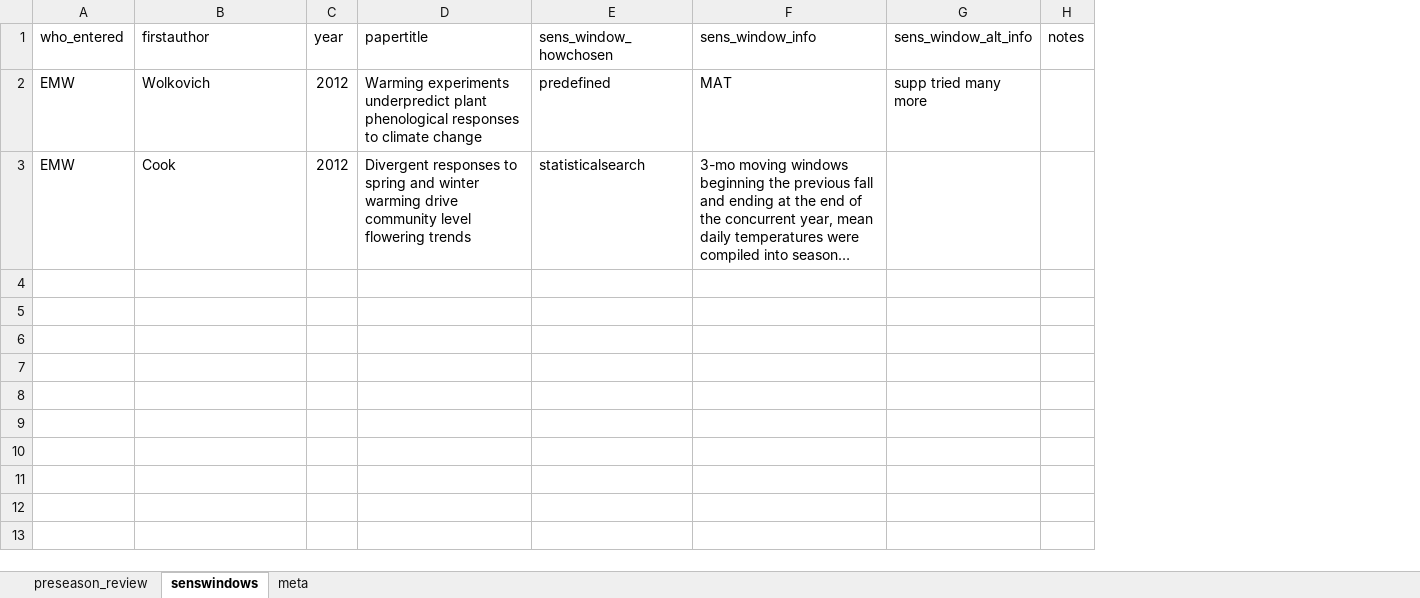
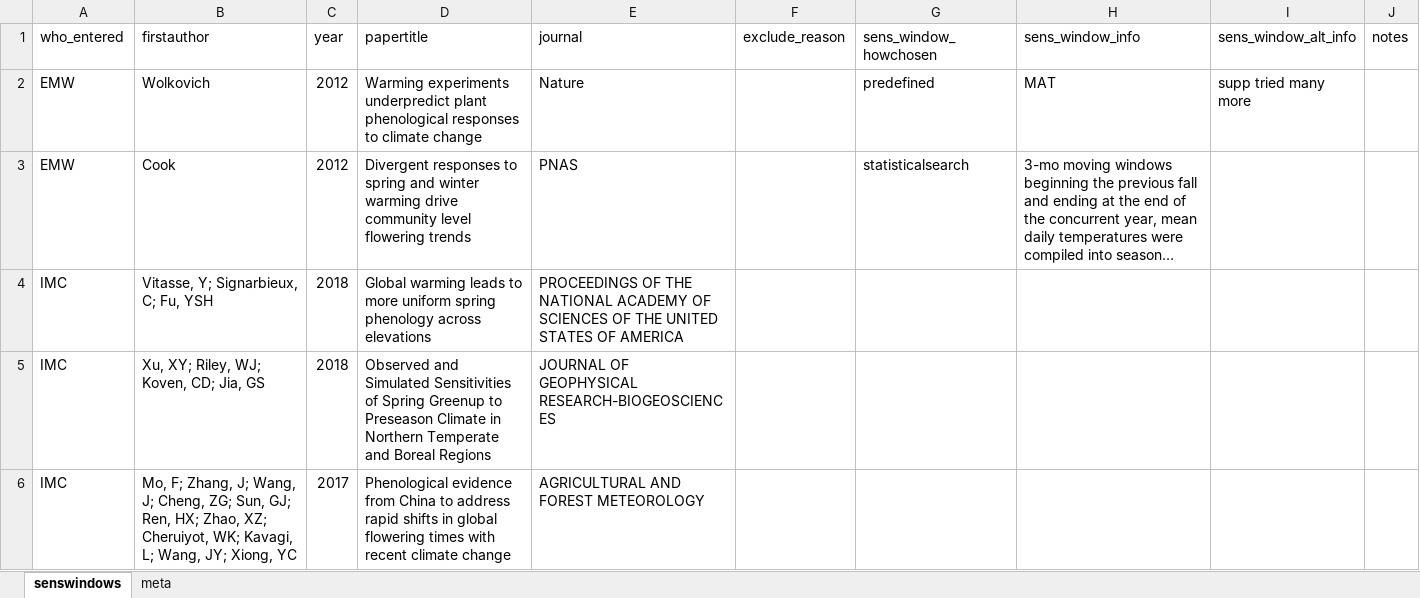
Before and after one commit to lizzieinvancouver/decsens, an Excel workbook: refs/litreview/preseason_review_imc.xlsx, sheet senswindows, drawn as a sheet; only a part is shown; long unchanged cells end in …; values as stored, in another font and other column widths than the file's, no borders; the diff covers the shown part only; the diff names each change by its address in the sheet, - before the commit and + after, or states it on an @@ line.

```diff
--- a/refs/litreview/preseason_review_imc.xlsx (sheet senswindows)
+++ b/refs/litreview/preseason_review_imc.xlsx (sheet senswindows)
-sheet tab: preseason_review
+column E (journal), rows 2-3: Nature | PNAS
+column F (exclude_reason), empty
+row 4: IMC | Vitasse, Y; Signarbieux, C; Fu, YSH | 2018 | Global warming leads to more uniform spring phenology across elevations | PROCEEDINGS OF THE NATIONAL ACADEMY OF SCIENCES OF THE UNITED STATES OF AMERICA
+row 5: IMC | Xu, XY; Riley, WJ; Koven, CD; Jia, GS | 2018 | Observed and Simulated Sensitivities of Spring Greenup to Preseason Climate in Northern Temperate and Boreal Regions | JOURNAL OF GEOPHYSICAL RESEARCH-BIOGEOSCIENCES
+row 6: IMC | Mo, F; Zhang, J; Wang, J; Cheng, ZG; Sun, GJ; Ren, HX; Zhao, XZ; Cheruiyot, WK; Kavagi, L; Wang, JY; Xiong, YC | 2017 | Phenological evidence from China to address rapid shifts in global flowering times with recent climate change | AGRICULTURAL AND FOREST METEOROLOGY
```
Also changed, not shown: 14 added rows elsewhere in this sheet, sheet meta, refs/litreview/preseason_review.xlsx, refs/litreview/preseason_review_ake.xlsx, 1 other file.
